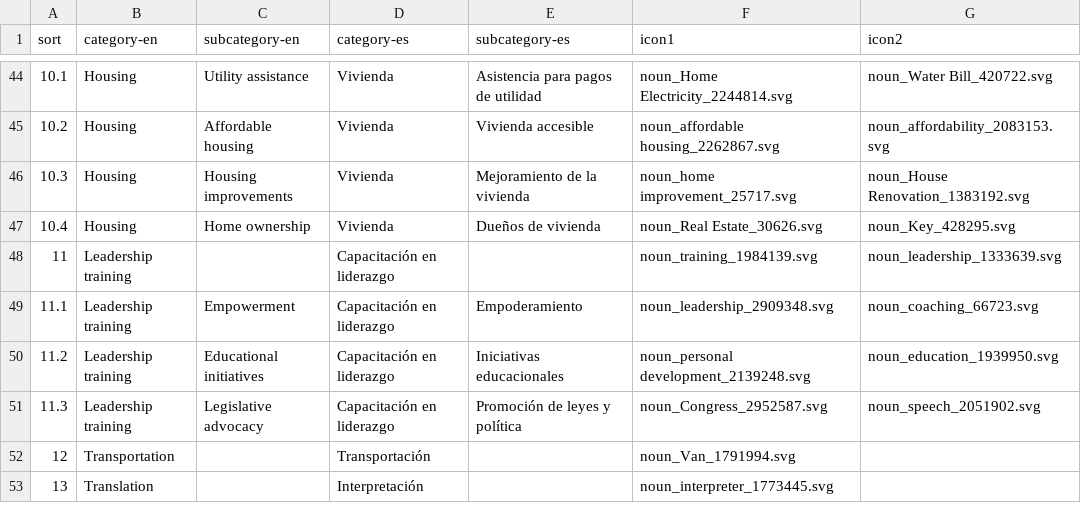
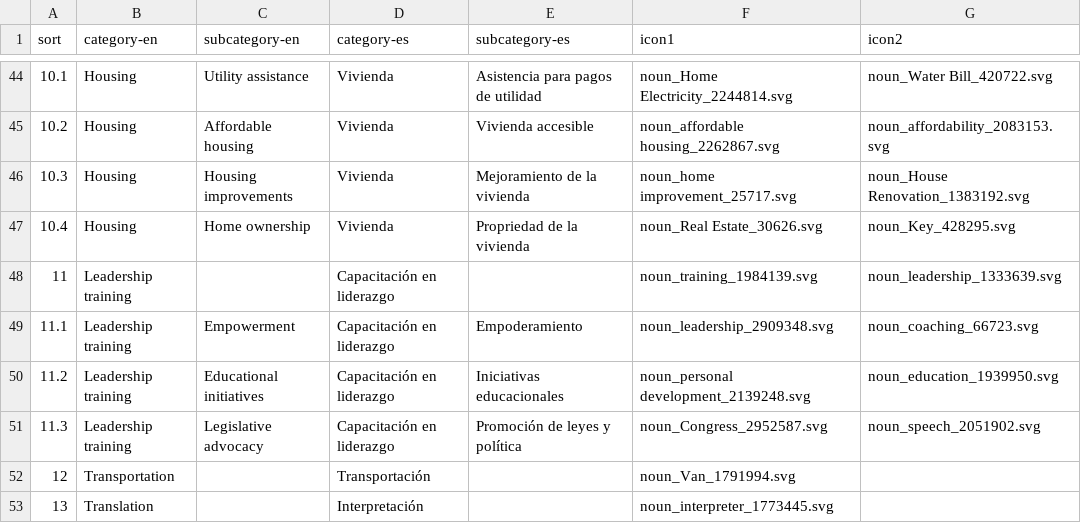
Before and after one commit to cornell-farmworker/farmworker-services, a CSV file: data/categories.csv, drawn as a sheet; only a part is shown, gaps mark what is left out.

Commit message:
Propriedad de la vivienda

```diff
--- a/data/categories.csv
+++ b/data/categories.csv
@@ -46,3 +46,3 @@ sort,category-en,subcategory-en,category-es,subcategory-es,icon1,icon2
 10.3,Housing,Housing improvements,Vivienda,Mejoramiento de la vivienda,noun_home improvement_25717.svg,noun_House Renovation_1383192.svg
-10.4,Housing,Home ownership,Vivienda,Dueños de vivienda,noun_Real Estate_30626.svg,noun_Key_428295.svg
+10.4,Housing,Home ownership,Vivienda,Propriedad de la vivienda,noun_Real Estate_30626.svg,noun_Key_428295.svg
 11,Leadership training,,Capacitación en liderazgo,,noun_training_1984139.svg,noun_leadership_1333639.svg
```
